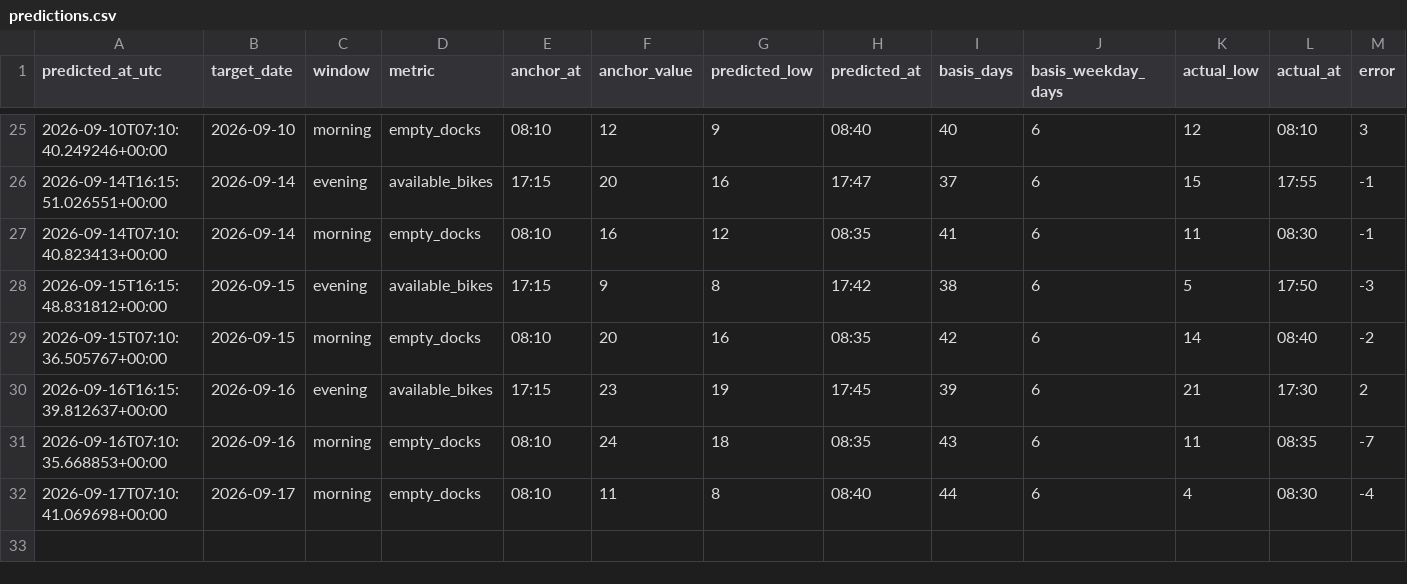
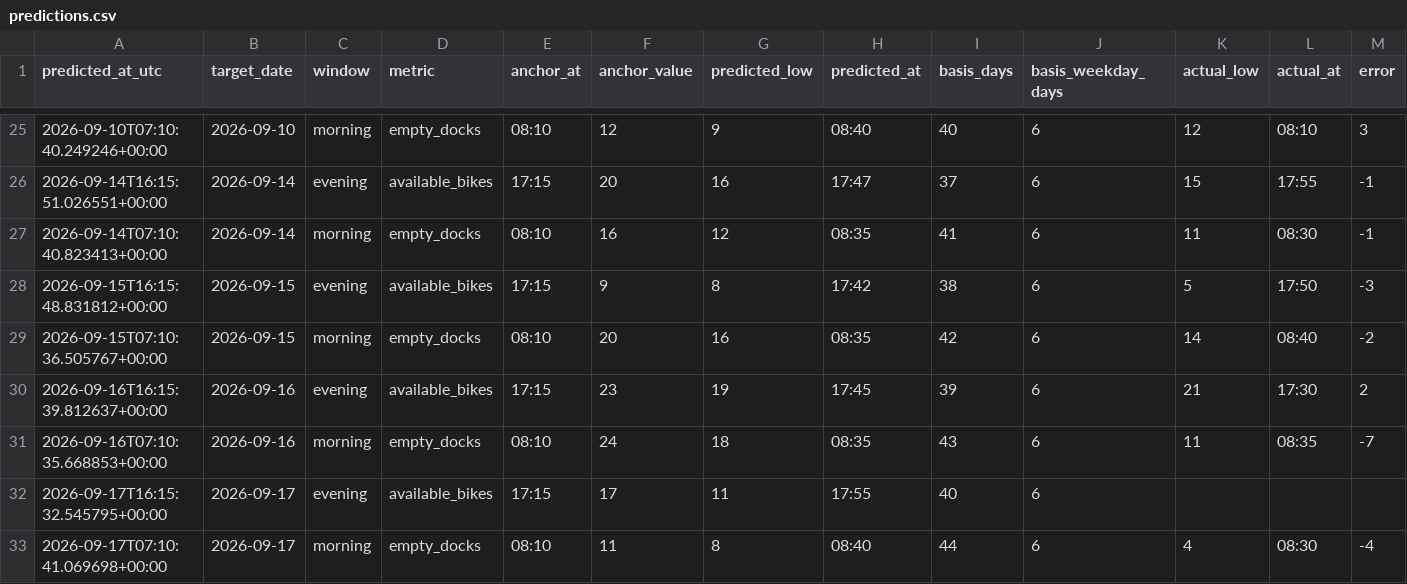
Before and after one commit to hsimmonds01/Claude, a CSV file: dock-alerter/predictions.csv, drawn as a sheet; only a part is shown, gaps mark what is left out; the diff names each change by its address in the sheet, - before the commit and + after, or states it on an @@ line.

```diff
--- a/dock-alerter/predictions.csv
+++ b/dock-alerter/predictions.csv
+row 32: 2026-09-17T16:15:32.545795+00:00 | 2026-09-17 | evening | available_bikes | 17:15 | 17 | 11 | 17:55 | 40 | 6
```
Also changed, not shown: dock-alerter/history.csv.
